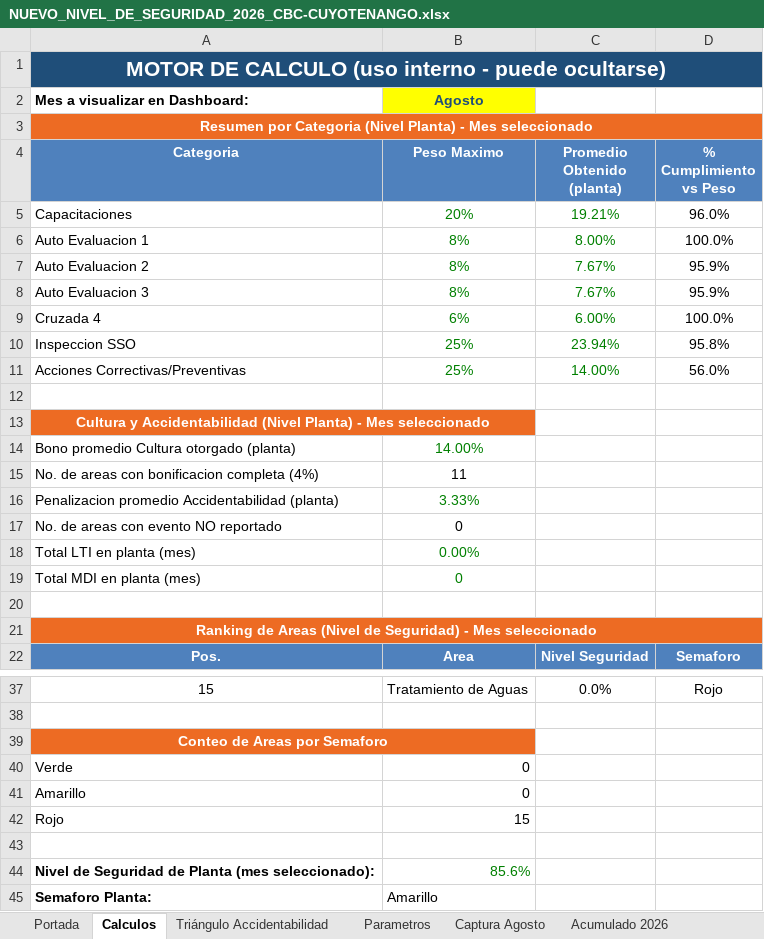
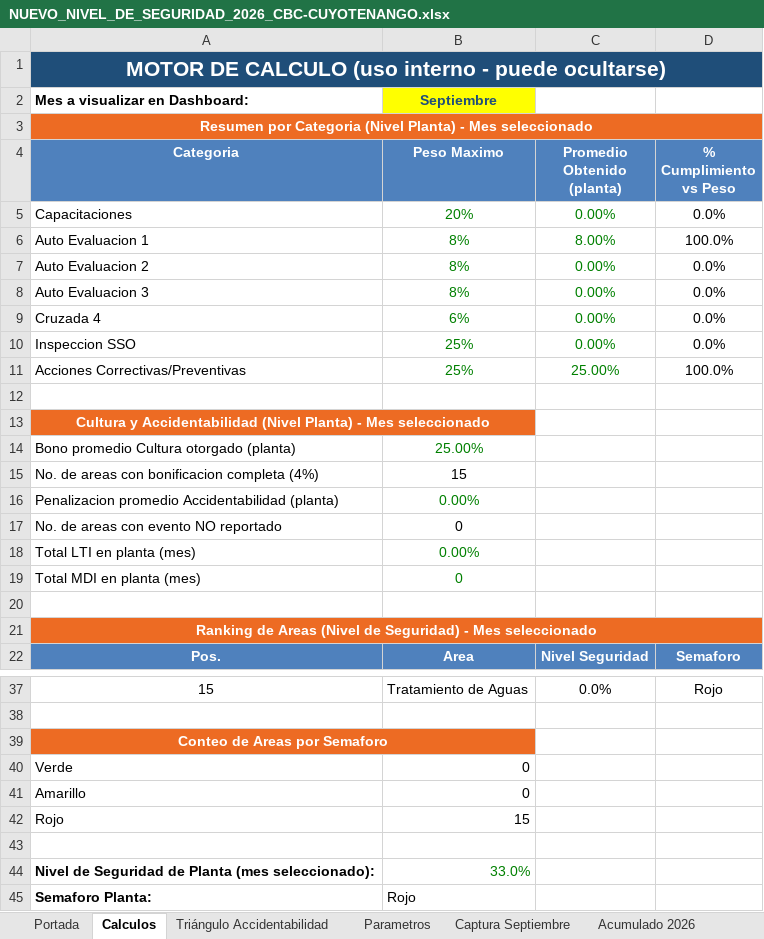
Before and after one commit to gestorssocuyo2026/DASHBOARDACTOSYCONDICIONES, an Excel workbook: NUEVO_NIVEL_DE_SEGURIDAD_2026_CBC-CUYOTENANGO.xlsx, sheet Calculos, drawn as a sheet; only a part is shown, gaps mark what is left out; values as stored, in another font and other column widths than the file's, no borders; conditional formats not drawn; the diff covers the shown part only; the diff names each change by its address in the sheet, - before the commit and + after, or states it on an @@ line.

```diff
--- a/NUEVO_NIVEL_DE_SEGURIDAD_2026_CBC-CUYOTENANGO.xlsx (sheet Calculos)
+++ b/NUEVO_NIVEL_DE_SEGURIDAD_2026_CBC-CUYOTENANGO.xlsx (sheet Calculos)
@@ sheet tab hidden: Captura Agosto @@
@@ sheet tab unhidden: Captura Septiembre @@
-B2 (Peso Maximo): Agosto
+B2 (Peso Maximo): Septiembre
-C5 (Promedio Obtenido (planta)): 19.21%
+C5 (Promedio Obtenido (planta)): 0.00%
-D5 (% Cumplimiento vs Peso): 96.0%
+D5 (% Cumplimiento vs Peso): 0.0%
-C7:C8 (Promedio Obtenido (planta)): 7.67%
+C7:C8 (Promedio Obtenido (planta)): 0.00%
-D7:D8 (% Cumplimiento vs Peso): 95.9%
+D7:D8 (% Cumplimiento vs Peso): 0.0%
-C9 (Promedio Obtenido (planta)): 6.00%
+C9 (Promedio Obtenido (planta)): 0.00%
-D9 (% Cumplimiento vs Peso): 100.0%
+D9 (% Cumplimiento vs Peso): 0.0%
-C10 (Promedio Obtenido (planta)): 23.94%
+C10 (Promedio Obtenido (planta)): 0.00%
-D10 (% Cumplimiento vs Peso): 95.8%
+D10 (% Cumplimiento vs Peso): 0.0%
-C11 (Promedio Obtenido (planta)): 14.00%
+C11 (Promedio Obtenido (planta)): 25.00%
-D11 (% Cumplimiento vs Peso): 56.0%
+D11 (% Cumplimiento vs Peso): 100.0%
-B14 (Peso Maximo): 14.00%
+B14 (Peso Maximo): 25.00%
-B15 (Peso Maximo): 11
+B15 (Peso Maximo): 15
-B16 (Peso Maximo): 3.33%
+B16 (Peso Maximo): 0.00%
-B44 (Peso Maximo): 85.6%
+B44 (Peso Maximo): 33.0%
-B45 (Peso Maximo): Amarillo
+B45 (Peso Maximo): Rojo
```
Also changed, not shown: 12 edited cells elsewhere in this sheet, sheet ACUMULADO - 2026, sheet Triángulo Accidentabilidad, sheet Acumulado 2026, sheet Portada, formulas that keep their value, hidden cells, charts or pictures, BD_Resultados_SSO.xlsx.
